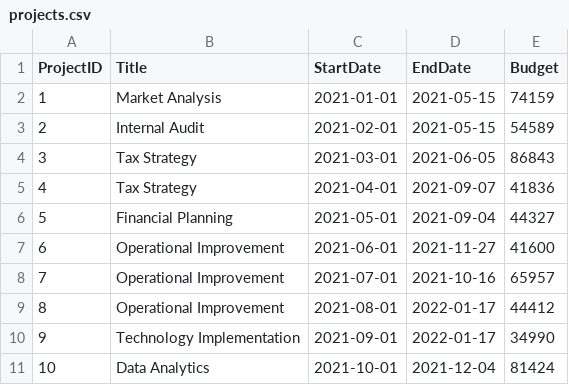
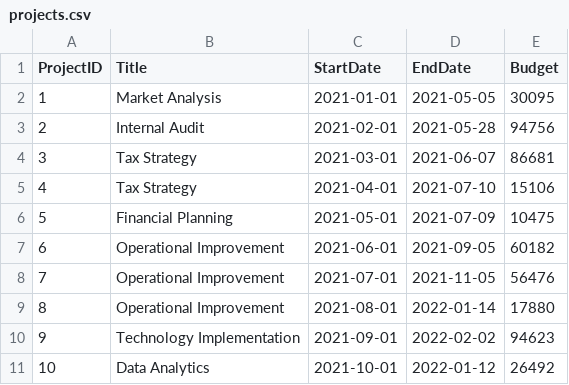
Before and after one commit to v4n00/mti-software-packages, a CSV file: data/projects.csv, drawn as a sheet.

```diff
--- a/data/projects.csv
+++ b/data/projects.csv
@@ -1,11 +1,11 @@
 ProjectID,Title,StartDate,EndDate,Budget
-1,Market Analysis,2021-01-01,2021-05-15,74159
-2,Internal Audit,2021-02-01,2021-05-15,54589
-3,Tax Strategy,2021-03-01,2021-06-05,86843
-4,Tax Strategy,2021-04-01,2021-09-07,41836
-5,Financial Planning,2021-05-01,2021-09-04,44327
-6,Operational Improvement,2021-06-01,2021-11-27,41600
-7,Operational Improvement,2021-07-01,2021-10-16,65957
-8,Operational Improvement,2021-08-01,2022-01-17,44412
-9,Technology Implementation,2021-09-01,2022-01-17,34990
-10,Data Analytics,2021-10-01,2021-12-04,81424
+1,Market Analysis,2021-01-01,2021-05-05,30095
+2,Internal Audit,2021-02-01,2021-05-28,94756
+3,Tax Strategy,2021-03-01,2021-06-07,86681
+4,Tax Strategy,2021-04-01,2021-07-10,15106
+5,Financial Planning,2021-05-01,2021-07-09,10475
+6,Operational Improvement,2021-06-01,2021-09-05,60182
+7,Operational Improvement,2021-07-01,2021-11-05,56476
+8,Operational Improvement,2021-08-01,2022-01-14,17880
+9,Technology Implementation,2021-09-01,2022-02-02,94623
+10,Data Analytics,2021-10-01,2022-01-12,26492
```
Also changed, not shown: data/employees.csv, 8 other files.
